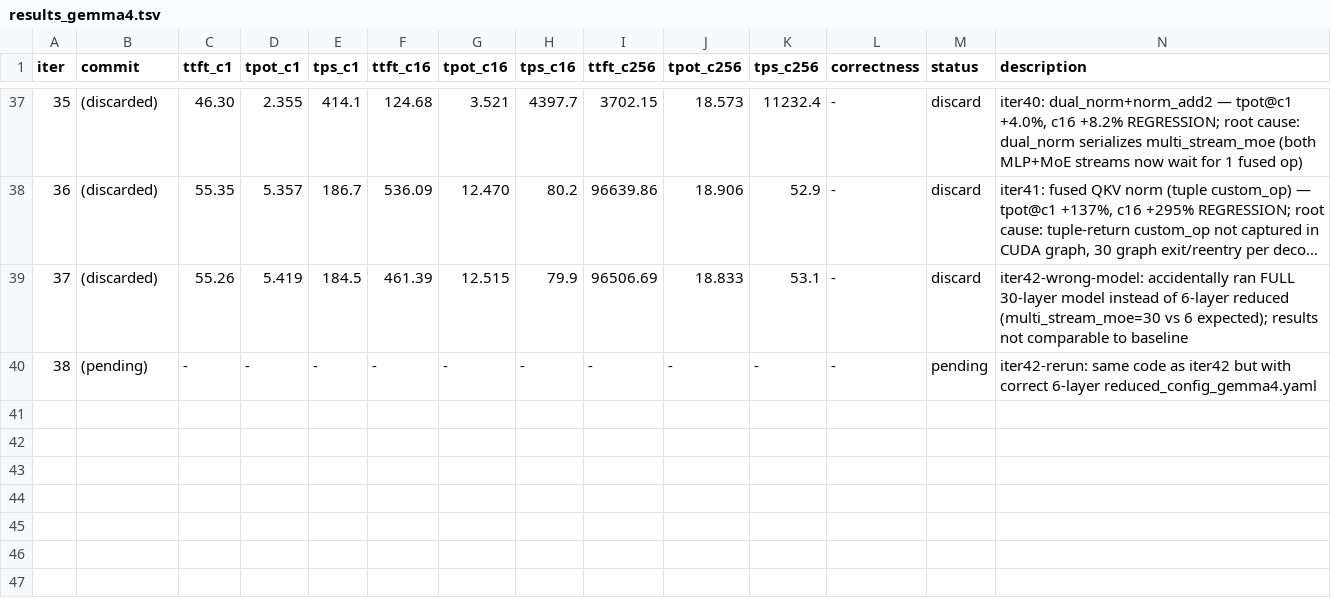
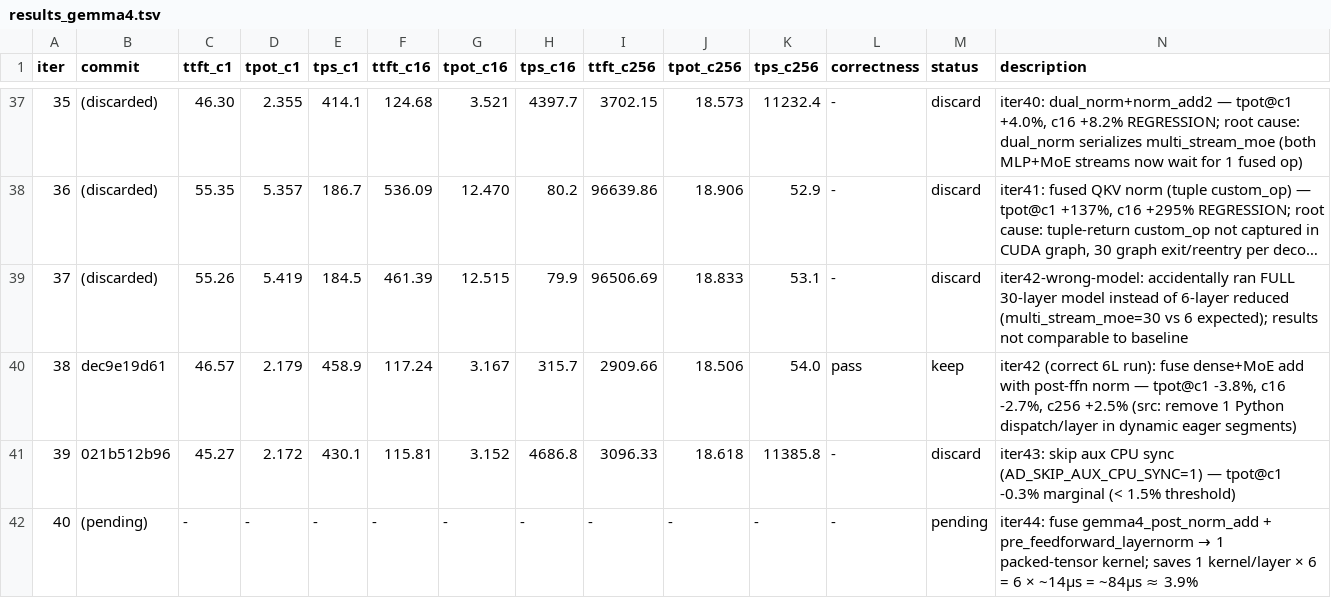
Before and after one commit to nv-auto-deploy/TensorRT-LLM, a TSV file: results_gemma4.tsv, drawn as a sheet; only a part is shown, gaps mark what is left out; long unchanged cells end in …; addresses are those after the commit; rows hold the shown columns only; the diff names each change by its address in the sheet, - before the commit and + after, or states it on an @@ line.

Commit message:
[None][perf] ad_fast_iter gemma4 iter44: fuse post-attn norm and pre-ff norm into one packed-tensor kernel
Eliminates 1 CUDA kernel launch per MoE decoder layer (6 layers in reduced model)
by fusing gemma4_post_norm_add + pre_feedforward_layernorm into a single Triton
kernel (gemma4_post_norm_add_and_pre_ff_norm) that returns a packed (2,T,H) tensor.

The fused kernel computes both norms sequentially in registers, avoiding one
round-trip through global memory and one ~14us kernel-launch overhead per layer.
Expected: 6 layers x ~14us = ~84us = ~3.9% tpot improvement at c=1 decode.

Both norms take the same input (hidden_states post-attention) with different
learned weight vectors; the packed single-tensor return avoids CUDA graph issues
that arise with tuple-returning custom ops (cf. iter41 regression).

Signed-off-by: Chenghao Zhang <211069071+nvchenghaoz@users.noreply.github.com>

```diff
--- a/results_gemma4.tsv
+++ b/results_gemma4.tsv
+row 40: 38 | dec9e19d61 | 46.57 | 2.179 | 458.9 | 117.24 | 3.167 | 315.7 | 2909.66 | 18.506 | 54.0 | pass | keep | iter42 (correct 6L run): fuse dense+MoE add with post-ffn norm — tpot@c1 -3.8%, c16 -2.7%, c256 +2.5% (src: remove 1 Python dispatch/layer in dynamic eager segments)
+row 41: 39 | 021b512b96 | 45.27 | 2.172 | 430.1 | 115.81 | 3.152 | 4686.8 | 3096.33 | 18.618 | 11385.8 | - | discard | iter43: skip aux CPU sync (AD_SKIP_AUX_CPU_SYNC=1) — tpot@c1 -0.3% marginal (< 1.5% threshold)
@@ column A (iter) renumbered from row 42 down @@
@@ N42 (description): iter42-rerun: same code as iter42 but with correct 6-layer reduced_config_gemma4.yaml → iter44: fuse gemma4_post_norm_add + pre_feedforward_layernorm → 1 packed-tensor kernel; saves 1 kernel/layer × 6 = 6 × ~14µs = ~84µs ≈ 3.9% @@
```
Also changed, not shown: 2 other files.
